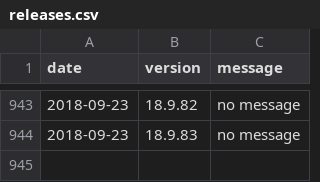
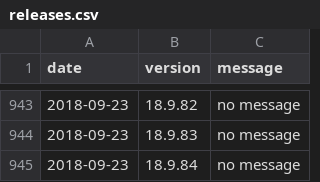
Before and after one commit to amankwa/www.manager.io, a CSV file: _data/releases.csv, drawn as a sheet; only a part is shown, gaps mark what is left out; the diff names each change by its address in the sheet, - before the commit and + after, or states it on an @@ line.

Commit message:
New release

```diff
--- a/_data/releases.csv
+++ b/_data/releases.csv
+row 945: 2018-09-23 | 18.9.84 | no message
```
